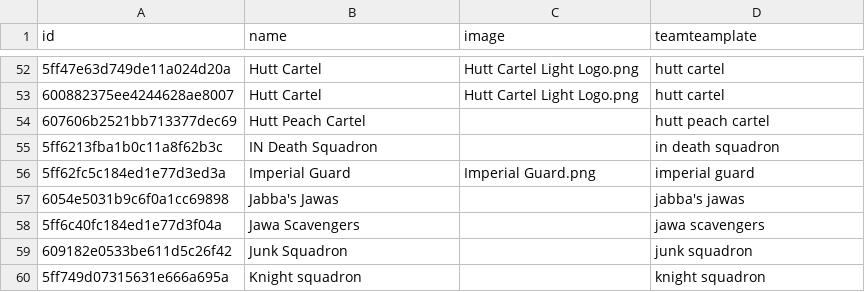
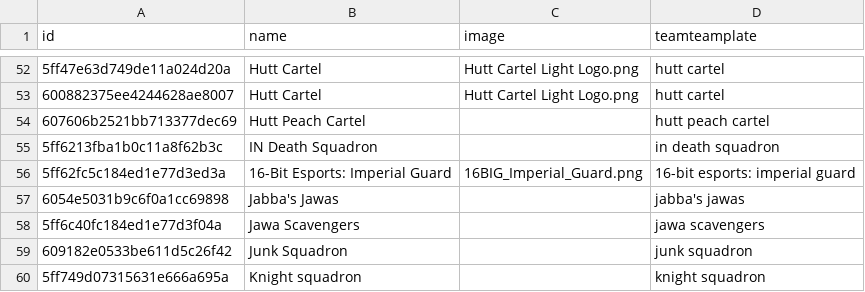
Before and after one commit to moff-wildfire/sws-battlefy, a CSV file: battlefy-wiki-teams.csv, drawn as a sheet; only a part is shown, gaps mark what is left out.

Commit message:
update imperial guard to 16-bit esports imperial guard

```diff
--- a/battlefy-wiki-teams.csv
+++ b/battlefy-wiki-teams.csv
@@ -55,3 +55,3 @@ id,name,image,teamteamplate
 5ff6213fba1b0c11a8f62b3c,IN Death Squadron,,in death squadron
-5ff62fc5c184ed1e77d3ed3a,Imperial Guard,Imperial Guard.png,imperial guard
+5ff62fc5c184ed1e77d3ed3a,16-Bit Esports: Imperial Guard,16BIG_Imperial_Guard.png,16-bit esports: imperial guard
 6054e5031b9c6f0a1cc69898,Jabba's Jawas,,jabba's jawas
```
